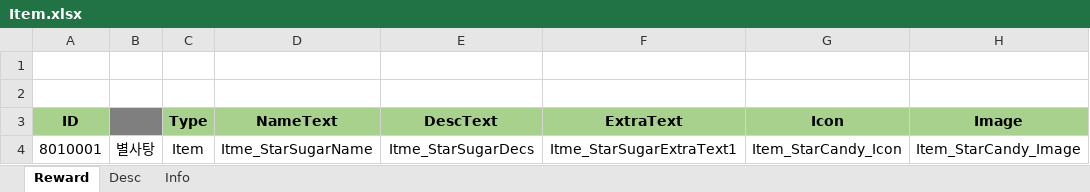
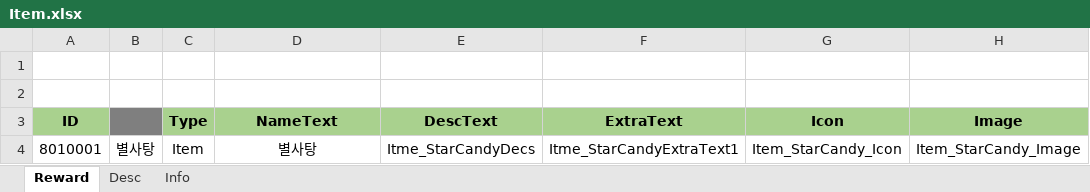
Before and after one commit to wkEatqua/wk, an Excel workbook: Excel/Item.xlsx, sheet Reward, drawn as a sheet; only a part is shown; values as stored, in another font and other column widths than the file's, no borders; conditional formats not drawn; the diff names each change by its address in the sheet, - before the commit and + after, or states it on an @@ line.

```diff
--- a/Excel/Item.xlsx (sheet Reward)
+++ b/Excel/Item.xlsx (sheet Reward)
-D4 (NameText): Itme_StarSugarName
+D4 (NameText): 별사탕
-E4 (DescText): Itme_StarSugarDecs
+E4 (DescText): Itme_StarCandyDecs
-F4 (ExtraText): Itme_StarSugarExtraText1
+F4 (ExtraText): Itme_StarCandyExtraText1
```
Also changed, not shown: sheet Desc, Excel/BattleMonster.xlsx, Excel/BattleSkill.xlsx, 3 other files.
